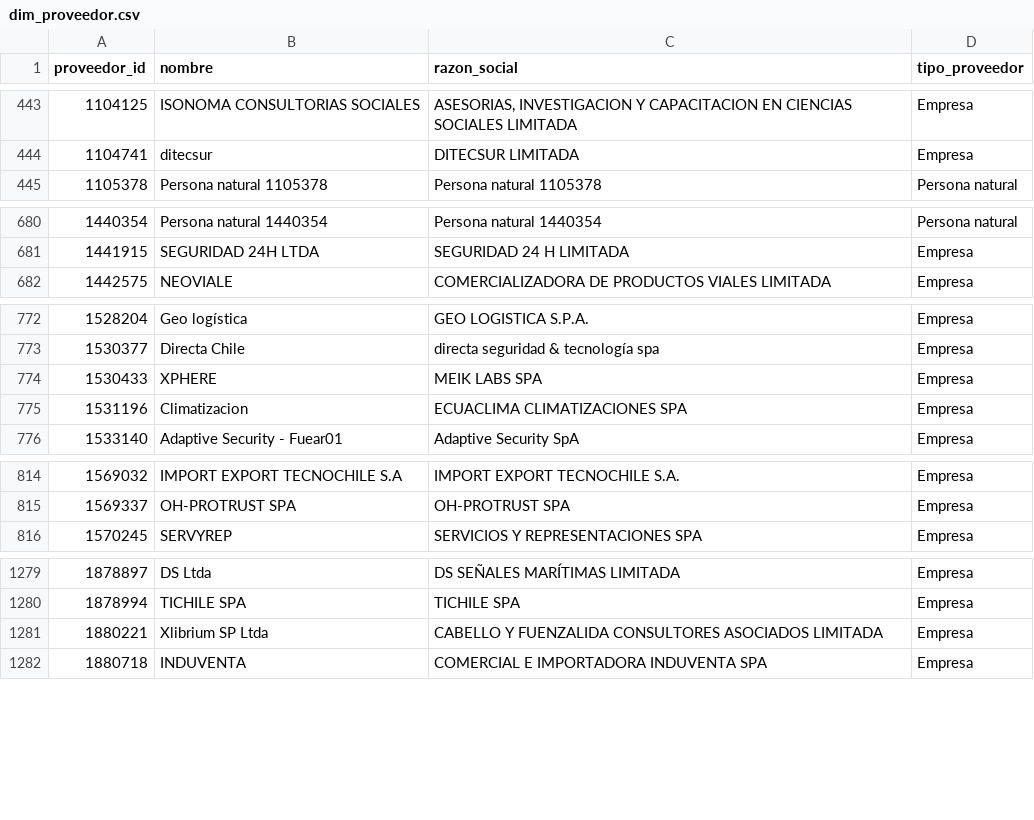
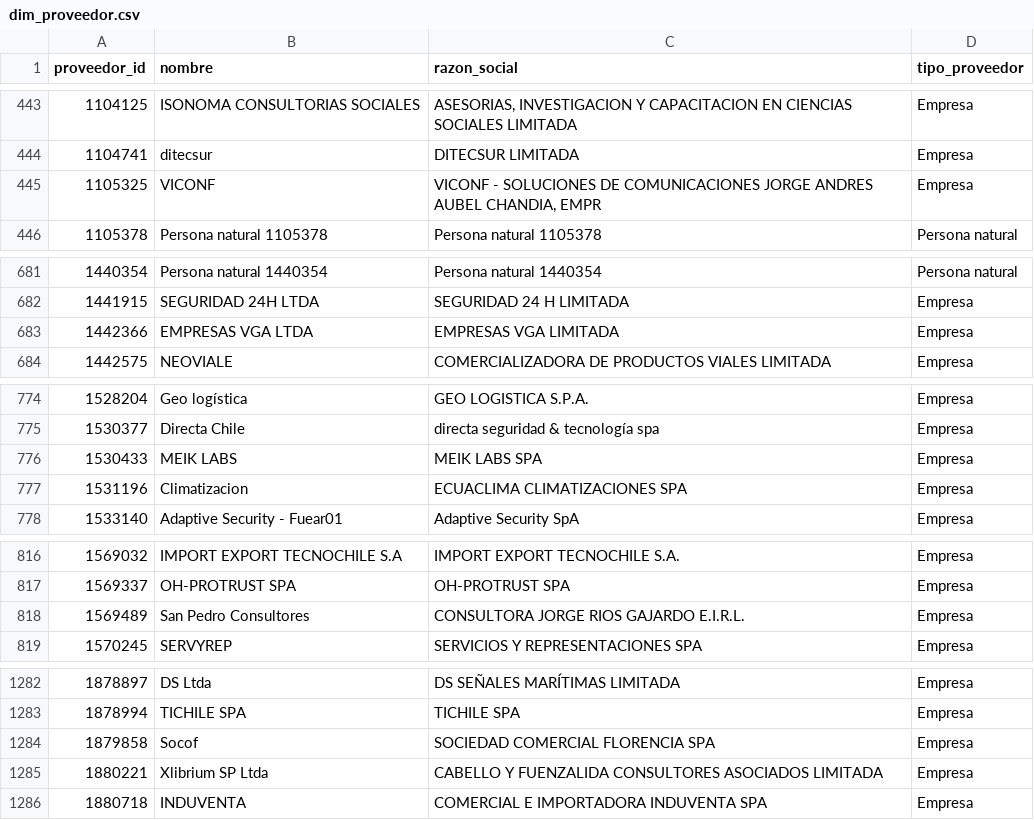
Before and after one commit to jooabarca/mineria-licitaciones-chile, a CSV file: data/dim_proveedor.csv, drawn as a sheet; only a part is shown, gaps mark what is left out.

```diff
--- a/data/dim_proveedor.csv
+++ b/data/dim_proveedor.csv
@@ -445,2 +445,3 @@
 1104741,ditecsur,DITECSUR LIMITADA,Empresa
+1105325,VICONF,"VICONF - SOLUCIONES DE COMUNICACIONES JORGE ANDRES AUBEL CHANDIA, EMPR",Empresa
 1105378,Persona natural 1105378,Persona natural 1105378,Persona natural
@@ -683,2 +684,3 @@
 1441915,SEGURIDAD 24H LTDA ,SEGURIDAD 24 H LIMITADA,Empresa
+1442366,EMPRESAS VGA LTDA,EMPRESAS VGA LIMITADA,Empresa
 1442575,NEOVIALE,COMERCIALIZADORA DE PRODUCTOS VIALES LIMITADA,Empresa
@@ -775,3 +777,3 @@
 1530377,Directa Chile,directa seguridad & tecnología spa,Empresa
-1530433,XPHERE,MEIK LABS SPA,Empresa
+1530433,MEIK LABS,MEIK LABS SPA,Empresa
 1531196,Climatizacion,ECUACLIMA CLIMATIZACIONES SPA,Empresa
@@ -817,2 +819,3 @@
 1569337,OH-PROTRUST SPA,OH-PROTRUST SPA,Empresa
+1569489,San Pedro Consultores,CONSULTORA JORGE RIOS GAJARDO E.I.R.L.,Empresa
 1570245,SERVYREP,SERVICIOS Y REPRESENTACIONES SPA,Empresa
@@ -1282,2 +1285,3 @@
 1878994,TICHILE SPA,TICHILE SPA,Empresa
+1879858,Socof,SOCIEDAD COMERCIAL FLORENCIA SPA,Empresa
 1880221,Xlibrium SP Ltda,CABELLO Y FUENZALIDA CONSULTORES ASOCIADOS LIMITADA,Empresa
```
Also changed, not shown: data/dim_unspsc.csv, data/fact_item.csv, 6 other files.
